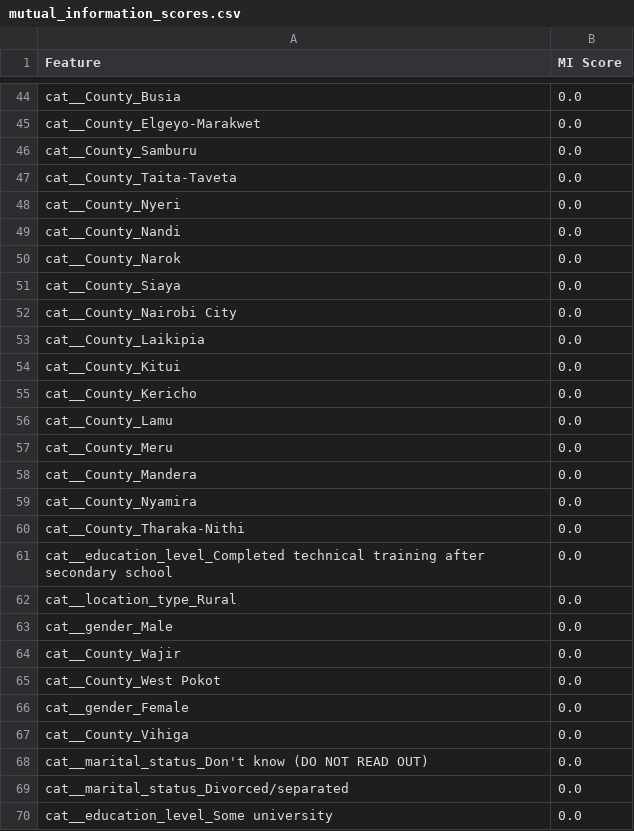
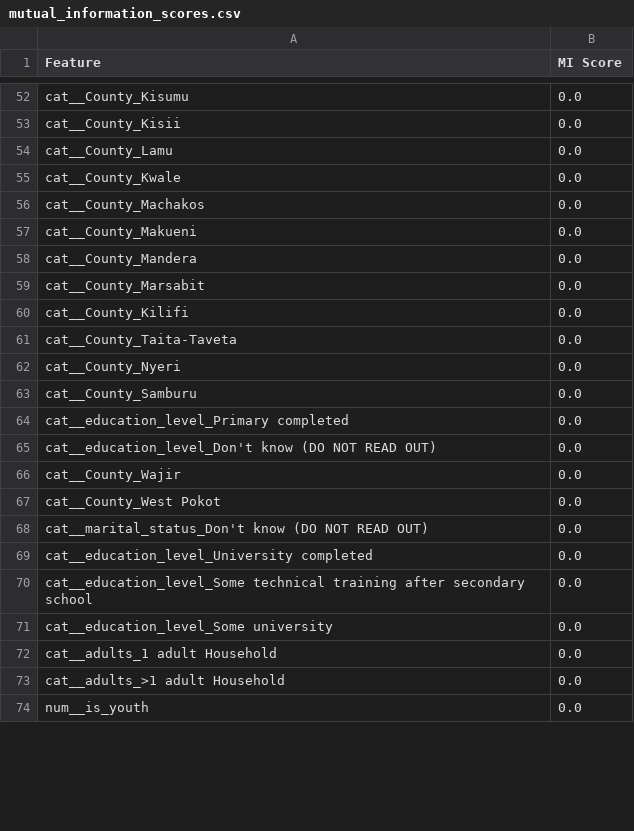
Before and after one commit to ChairoSolutions/Kenya-financial-inclusion-risk, a CSV file: notebooks/outputs/mutual_information_scores.csv, drawn as a sheet; only a part is shown, gaps mark what is left out; the shorter side is filled out with more unchanged rows; removed rows and columns are numbered as before the commit, all else as after; the diff covers the shown part only; the diff names each change by its address in the sheet, - before the commit and + after, or states it on an @@ line.

Commit message:
loaded library update

```diff
--- a/notebooks/outputs/mutual_information_scores.csv
+++ b/notebooks/outputs/mutual_information_scores.csv
-A52 (Feature): cat__County_Busia
+A52 (Feature): cat__County_Kisumu
+row 53: cat__County_Kisii | 0.0
@@ row 56 moved to row 54: cat__County_Lamu @@
+row 55: cat__County_Kwale | 0.0
+row 56: cat__County_Machakos | 0.0
+row 57: cat__County_Makueni | 0.0
-A58 (Feature): cat__County_Elgeyo-Marakwet
+A58 (Feature): cat__County_Mandera
-A59 (Feature): cat__County_Samburu
+A59 (Feature): cat__County_Marsabit
+row 60: cat__County_Kilifi | 0.0
@@ row 49 moved to row 50: cat__County_Nandi @@
-row 50: cat__County_Narok | 0.0
-row 51: cat__County_Siaya | 0.0
@@ row 52 moved to row 48: cat__County_Nairobi City @@
-row 53: cat__County_Laikipia | 0.0
-row 54: cat__County_Kitui | 0.0
-row 55: cat__County_Kericho | 0.0
-A63 (Feature): cat__County_Meru
+A63 (Feature): cat__County_Samburu
-row 58: cat__County_Mandera | 0.0
-row 59: cat__County_Nyamira | 0.0
-row 60: cat__County_Tharaka-Nithi | 0.0
-A64 (Feature): cat__education_level_Completed technical training after secondary school
+A64 (Feature): cat__education_level_Primary completed
-A65 (Feature): cat__location_type_Rural
+A65 (Feature): cat__education_level_Don't know (DO NOT READ OUT)
-row 63: cat__gender_Male | 0.0
-row 66: cat__gender_Female | 0.0
-row 67: cat__County_Vihiga | 0.0
-A69 (Feature): cat__marital_status_Divorced/separated
+A69 (Feature): cat__education_level_University completed
+row 70: cat__education_level_Some technical training after secondary school | 0.0
```
Also changed, not shown: 39 added rows, 34 removed rows and 9 edited cells elsewhere in this file.
